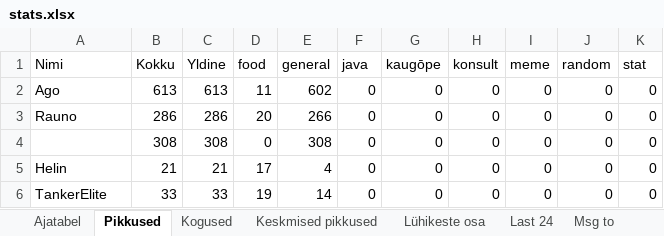
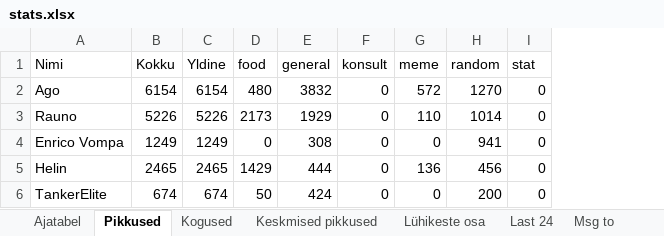
Before and after one commit to kallejre/discord-stats, an Excel workbook: Java/stats.xlsx, sheet Pikkused, drawn as a sheet; only a part is shown; values as stored, in another font and other column widths than the file's, no borders; removed rows and columns are numbered as before the commit, all else as after; the diff covers the shown part only; the diff names each change by its address in the sheet, - before the commit and + after, or states it on an @@ line.

```diff
--- a/Java/stats.xlsx (sheet Pikkused)
+++ b/Java/stats.xlsx (sheet Pikkused)
-column F (java), rows 2-6: all 0
-column G (kaugōpe), rows 2-6: all 0
-B2 (Kokku): 613
+B2 (Kokku): 6154
-C2 (Yldine): 613
+C2 (Yldine): 6154
-D2 (food): 11
+D2 (food): 480
-E2 (general): 602
+E2 (general): 3832
-G2 (meme): 0
+G2 (meme): 572
-H2 (random): 0
+H2 (random): 1270
-B3 (Kokku): 286
+B3 (Kokku): 5226
-C3 (Yldine): 286
+C3 (Yldine): 5226
-D3 (food): 20
+D3 (food): 2173
-E3 (general): 266
+E3 (general): 1929
-G3 (meme): 0
+G3 (meme): 110
-H3 (random): 0
+H3 (random): 1014
-A4 (Nimi): (empty)
+A4 (Nimi): Enrico Vompa
-B4 (Kokku): 308
+B4 (Kokku): 1249
-C4 (Yldine): 308
+C4 (Yldine): 1249
-H4 (random): 0
+H4 (random): 941
-B5 (Kokku): 21
+B5 (Kokku): 2465
-C5 (Yldine): 21
+C5 (Yldine): 2465
-D5 (food): 17
+D5 (food): 1429
-E5 (general): 4
+E5 (general): 444
-G5 (meme): 0
+G5 (meme): 136
-H5 (random): 0
+H5 (random): 456
-B6 (Kokku): 33
+B6 (Kokku): 674
-C6 (Yldine): 33
+C6 (Yldine): 674
-D6 (food): 19
+D6 (food): 50
-E6 (general): 14
+E6 (general): 424
-H6 (random): 0
+H6 (random): 200
```
Also changed, not shown: 17 added rows and 18 edited cells elsewhere in this sheet, sheet Ajatabel, sheet Last 24, sheet Msg to, sheet Kogused, sheet Keskmised pikkused, sheet Msg to 2, 2 more sheets, 38 other files.
